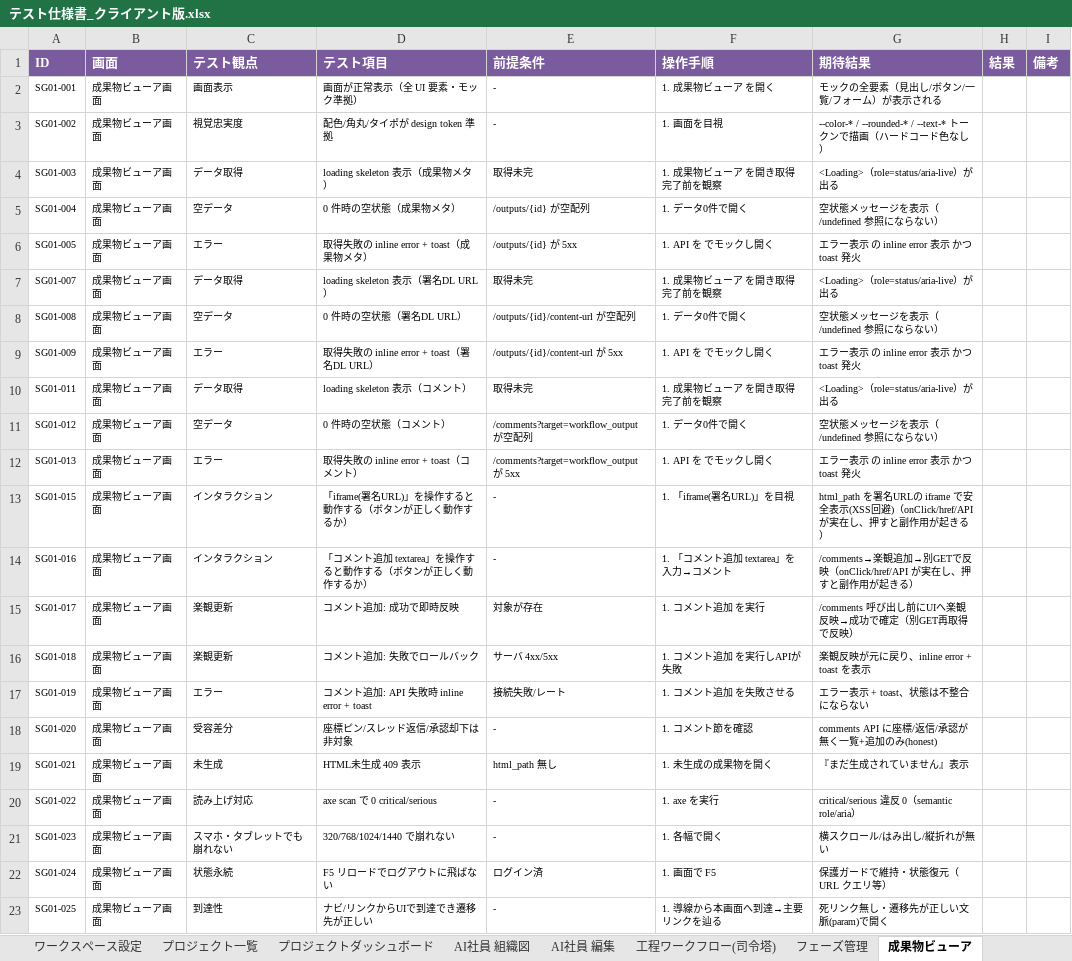
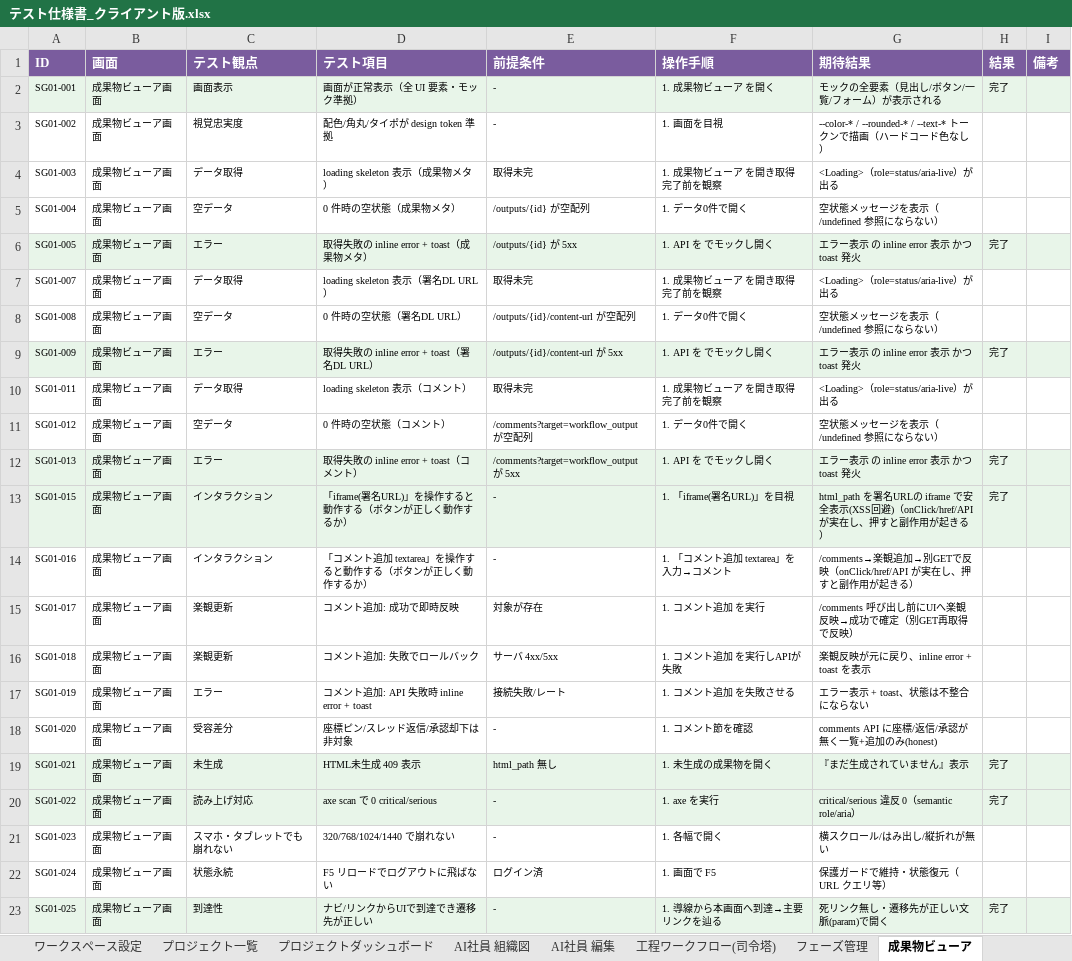
Before and after one commit to engine-base/Atelier, an Excel workbook: apps/web/.qa/テスト仕様書_クライアント版.xlsx, sheet 成果物ビューア, drawn as a sheet; values as stored, in another font and other column widths than the file's, no borders; the diff names each change by its address in the sheet, - before the commit and + after, or states it on an @@ line.

```diff
--- a/apps/web/.qa/テスト仕様書_クライアント版.xlsx (sheet 成果物ビューア)
+++ b/apps/web/.qa/テスト仕様書_クライアント版.xlsx (sheet 成果物ビューア)
-A2:I2 fill: none
+A2:I2 fill: #E8F5E9
-H2 (結果): (empty)
+H2 (結果): 完了
-A6:I6 fill: none
+A6:I6 fill: #E8F5E9
-H6 (結果): (empty)
+H6 (結果): 完了
-A9:I9 fill: none
+A9:I9 fill: #E8F5E9
-H9 (結果): (empty)
+H9 (結果): 完了
-A12:I13 fill: none
+A12:I13 fill: #E8F5E9
-H12:H13 (結果): (empty)
+H12:H13 (結果): 完了
-A19:I20 fill: none
+A19:I20 fill: #E8F5E9
-H19:H20 (結果): (empty)
+H19:H20 (結果): 完了
-A23:I23 fill: none
+A23:I23 fill: #E8F5E9
-H23 (結果): (empty)
+H23 (結果): 完了
```
Also changed, not shown: sheet タスク詳細(6タブ), sheet グローバル検索, sheet 承認インボックス, sheet 通知センター, sheet プロジェクト一覧, sheet クライアントサインイン, 20 more sheets, apps/web/.qa/テスト仕様書_エンジニア版.xlsx, 27 other files.
